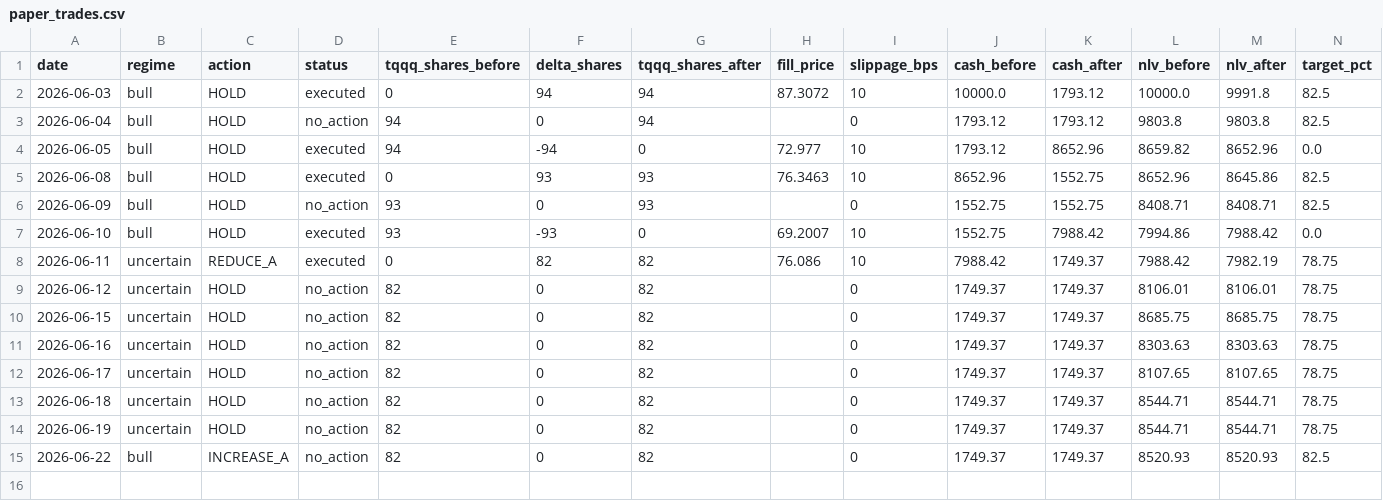
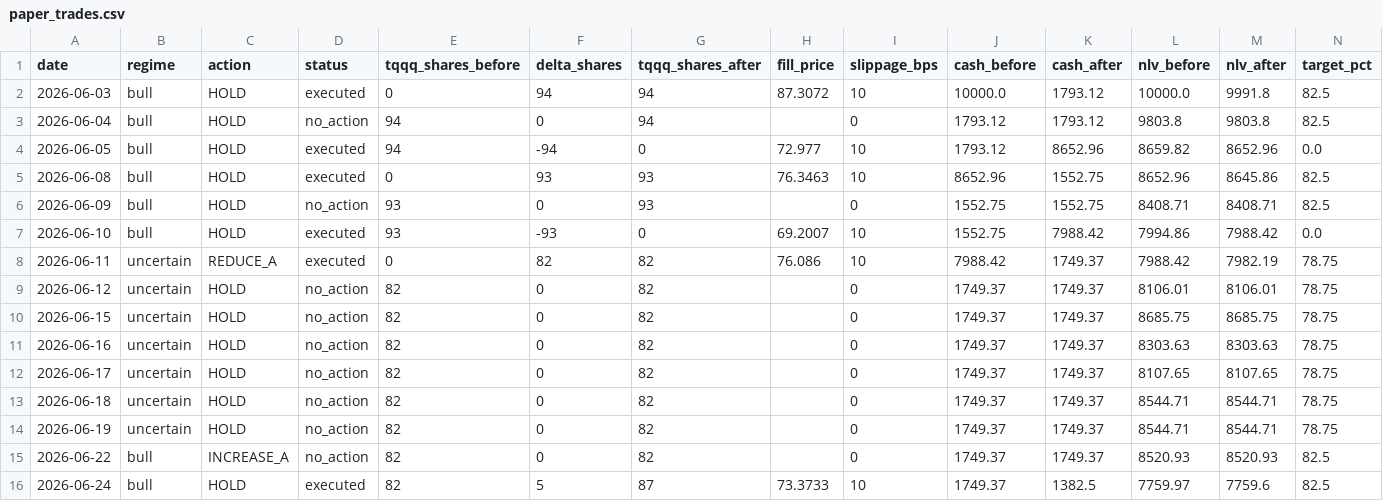
Before and after one commit to samarth339/bot-trader-3leveraged, a CSV file: logs/paper_trades.csv, drawn as a sheet; only a part is shown; rows hold the shown columns only; the diff names each change by its address in the sheet, - before the commit and + after, or states it on an @@ line.

```diff
--- a/logs/paper_trades.csv
+++ b/logs/paper_trades.csv
+row 16: 2026-06-24 | bull | HOLD | executed | 82 | 5 | 87 | 73.3733 | 10 | 1749.37 | 1382.5 | 7759.97 | 7759.6 | 82.5
```
Also changed, not shown: 1 other file.
